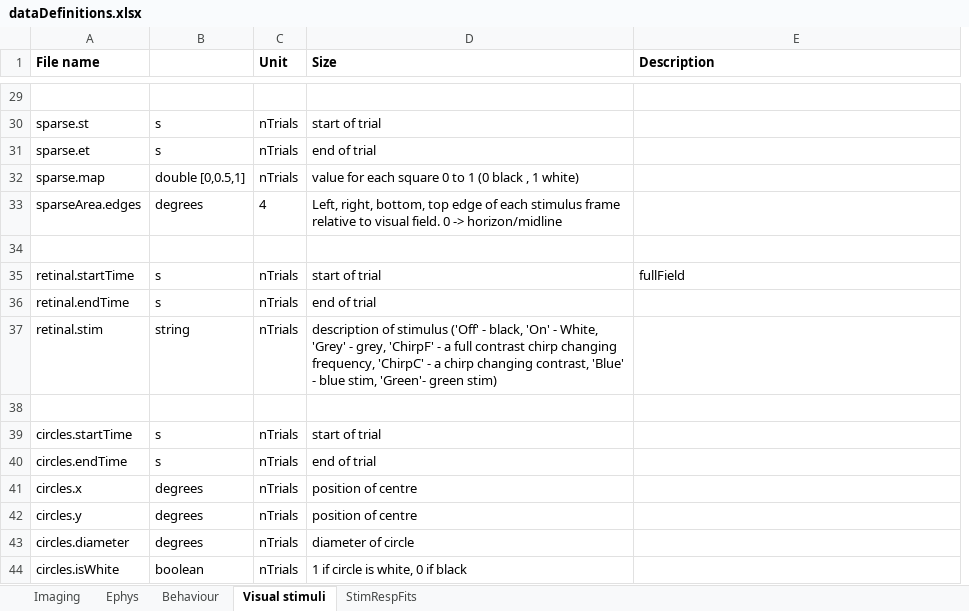
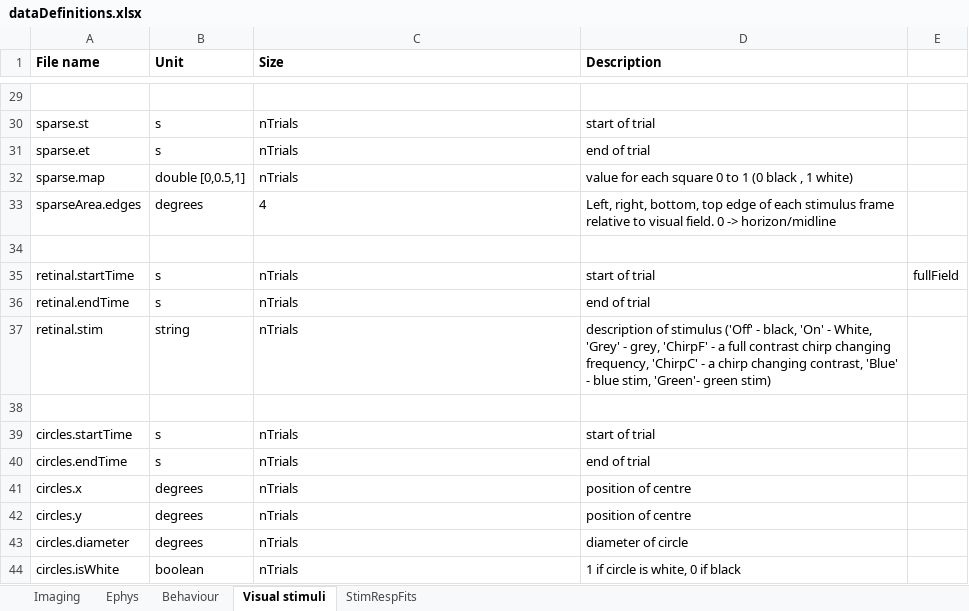
Before and after one commit to Schroeder-Lab/Data, an Excel workbook: dataDefinitions.xlsx, sheet Visual stimuli, drawn as a sheet; only a part is shown, gaps mark what is left out; values as stored, in another font and other column widths than the file's, no borders; removed rows and columns are numbered as before the commit, all else as after; the diff covers the shown part only; the diff names each change by its address in the sheet, - before the commit and + after, or states it on an @@ line.

```diff
--- a/dataDefinitions.xlsx (sheet Visual stimuli)
+++ b/dataDefinitions.xlsx (sheet Visual stimuli)
-column C (Unit), rows 30-44: nTrials | nTrials | nTrials | 4 |  | nTrials | nTrials | nTrials |  | nTrials | nTrials | nTrials | nTrials | nTrials | nTrials
+column E, row 35: fullField
-B1: (empty)
+B1: Unit
-C30 (Size): start of trial
+C30 (Size): nTrials
-D30 (Description): (empty)
+D30 (Description): start of trial
-C31 (Size): end of trial
+C31 (Size): nTrials
-D31 (Description): (empty)
+D31 (Description): end of trial
-C32 (Size): value for each square 0 to 1 (0 black , 1 white)
+C32 (Size): nTrials
-D32 (Description): (empty)
+D32 (Description): value for each square 0 to 1 (0 black , 1 white)
-C33 (Size): Left, right, bottom, top edge of each stimulus frame relative to visual field. 0 -> horizon/midline
+C33 (Size): 4
-D33 (Description): (empty)
+D33 (Description): Left, right, bottom, top edge of each stimulus frame relative to visual field. 0 -> horizon/midline
-C35 (Size): start of trial
+C35 (Size): nTrials
-D35 (Description): fullField
+D35 (Description): start of trial
-C36 (Size): end of trial
+C36 (Size): nTrials
-D36 (Description): (empty)
+D36 (Description): end of trial
-C37 (Size): description of stimulus ('Off' - black, 'On' - White, 'Grey' - grey, 'ChirpF' - a full contrast chirp changing frequency, 'ChirpC' - a chirp changing contrast, 'Blue' - blue stim, 'Green'- green stim)
+C37 (Size): nTrials
-D37 (Description): (empty)
+D37 (Description): description of stimulus ('Off' - black, 'On' - White, 'Grey' - grey, 'ChirpF' - a full contrast chirp changing frequency, 'ChirpC' - a chirp changing contrast, 'Blue' - blue stim, 'Green'- green stim)
-C39 (Size): start of trial
+C39 (Size): nTrials
-D39 (Description): (empty)
+D39 (Description): start of trial
-C40 (Size): end of trial
+C40 (Size): nTrials
-D40 (Description): (empty)
+D40 (Description): end of trial
-C41:C42 (Size): position of centre
+C41:C42 (Size): nTrials
-D41:D42 (Description): (empty)
+D41:D42 (Description): position of centre
-C43 (Size): diameter of circle
+C43 (Size): nTrials
-D43 (Description): (empty)
+D43 (Description): diameter of circle
-C44 (Size): 1 if circle is white, 0 if black
+C44 (Size): nTrials
-D44 (Description): (empty)
+D44 (Description): 1 if circle is white, 0 if black
```
Also changed, not shown: 26 edited cells elsewhere in this sheet, sheet Imaging.
